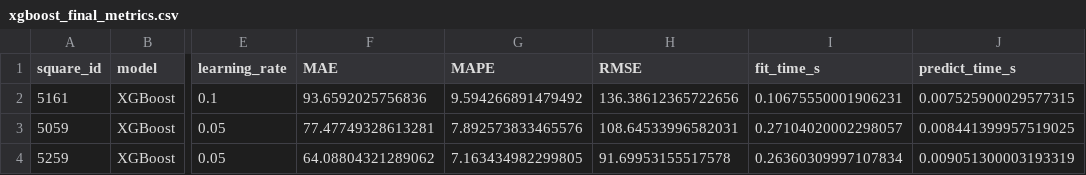
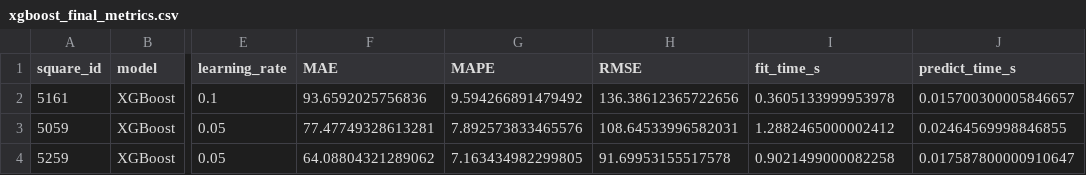
Before and after one commit to jmuhire13/milan-traffic-forecasting, a CSV file: results/tables/xgboost_final_metrics.csv, drawn as a sheet; only a part is shown, gaps mark what is left out; the diff names each change by its address in the sheet, - before the commit and + after, or states it on an @@ line.

```diff
--- a/results/tables/xgboost_final_metrics.csv
+++ b/results/tables/xgboost_final_metrics.csv
-I2 (fit_time_s): 0.10675550001906231
+I2 (fit_time_s): 0.3605133999953978
-J2 (predict_time_s): 0.007525900029577315
+J2 (predict_time_s): 0.015700300005846657
-I3 (fit_time_s): 0.27104020002298057
+I3 (fit_time_s): 1.2882465000002412
-J3 (predict_time_s): 0.008441399957519025
+J3 (predict_time_s): 0.02464569998846855
-I4 (fit_time_s): 0.26360309997107834
+I4 (fit_time_s): 0.9021499000082258
-J4 (predict_time_s): 0.009051300003193319
+J4 (predict_time_s): 0.017587800000910647
```
Also changed, not shown: results/tables/xgboost_tuning_log_5059.csv, results/tables/xgboost_tuning_log_5161.csv, 15 other files.
